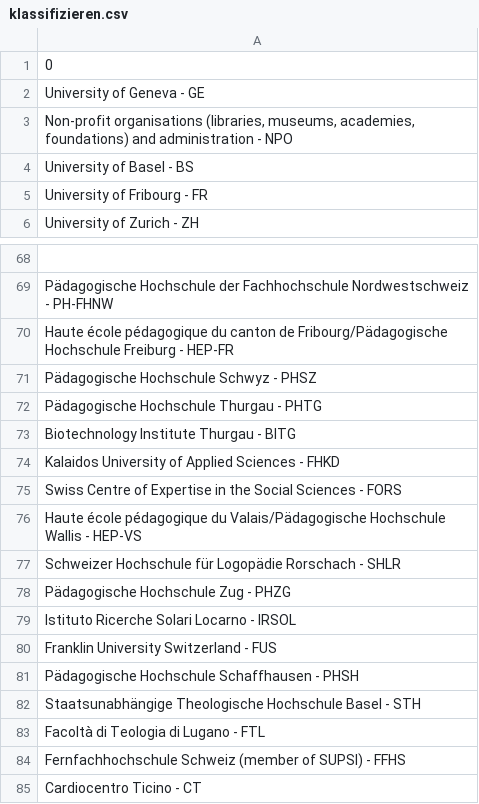
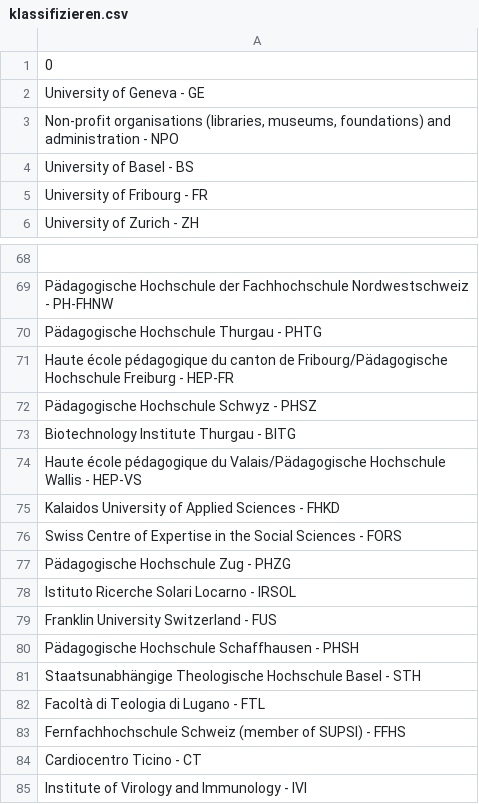
Before and after one commit to MAZ-CAS-DDJ/kurs_20_21, a CSV file: 09 Pandas Teil 2/dataprojects/SNF/klassifizieren.csv, drawn as a sheet; only a part is shown, gaps mark what is left out; removed rows and columns are numbered as before the commit, all else as after; the diff names each change by its address in the sheet, - before the commit and + after, or states it on an @@ line.

Commit message:
Pandas Teil 1 und 2

```diff
--- a/09 Pandas Teil 2/dataprojects/SNF/klassifizieren.csv
+++ b/09 Pandas Teil 2/dataprojects/SNF/klassifizieren.csv
-A3: …(libraries, museums, academies, foundations) and…
+A3: …(libraries, museums, foundations) and…
@@ row 72 moved to row 70: Pädagogische Hochschule Thurgau - PHTG @@
@@ row 76 moved to row 74: Haute école pédagogique du Valais/Pädago… @@
-row 77: Schweizer Hochschule für Logopädie Rorschach - SHLR
+row 85: Institute of Virology and Immunology - IVI
```
Also changed, not shown: 09 Pandas Teil 2/dataprojects/SNF/disziplinen.csv, 31 other files.
